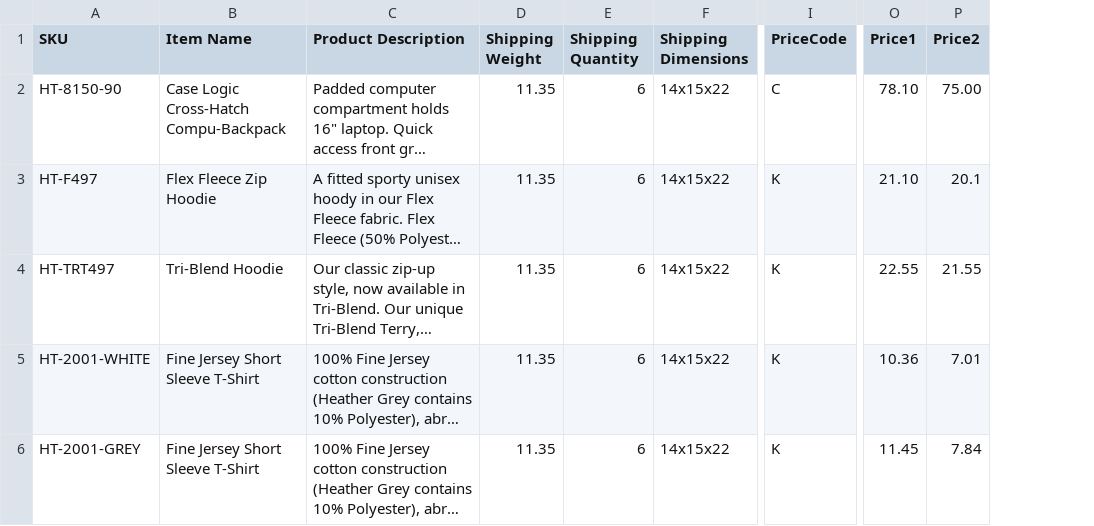
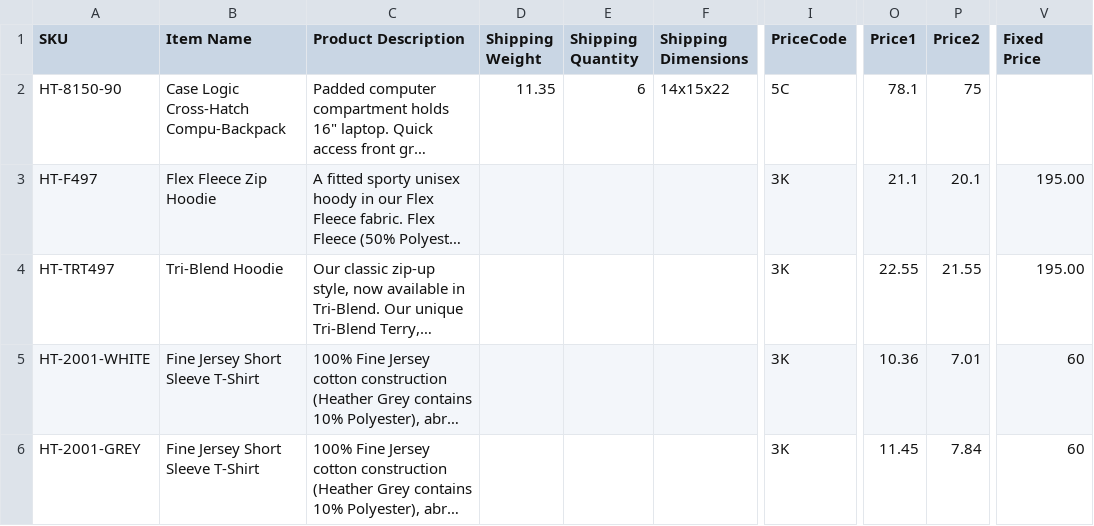
Before and after one commit to PromoExchange/batman, a CSV file: db/company_store_data/hightail.csv, drawn as a sheet; only a part is shown, gaps mark what is left out; long unchanged cells end in …; the diff names each change by its address in the sheet, - before the commit and + after, or states it on an @@ line.

Commit message:
Fix Cartons, Fix Prices

```diff
--- a/db/company_store_data/hightail.csv
+++ b/db/company_store_data/hightail.csv
+column V (Fixed Price), rows 3-6: 195.00 | 195.00 | 60 | 60
-I2 (PriceCode): C
+I2 (PriceCode): 5C
-O2 (Price1): 78.10
+O2 (Price1): 78.1
-P2 (Price2): 75.00
+P2 (Price2): 75
-D3:D6 (Shipping Weight): 11.35
+D3:D6 (Shipping Weight): (empty)
-E3:E6 (Shipping Quantity): 6
+E3:E6 (Shipping Quantity): (empty)
-F3:F6 (Shipping Dimensions): 14x15x22
+F3:F6 (Shipping Dimensions): (empty)
-I3:I6 (PriceCode): K
+I3:I6 (PriceCode): 3K
-O3 (Price1): 21.10
+O3 (Price1): 21.1
```
Also changed, not shown: 1 other file.
